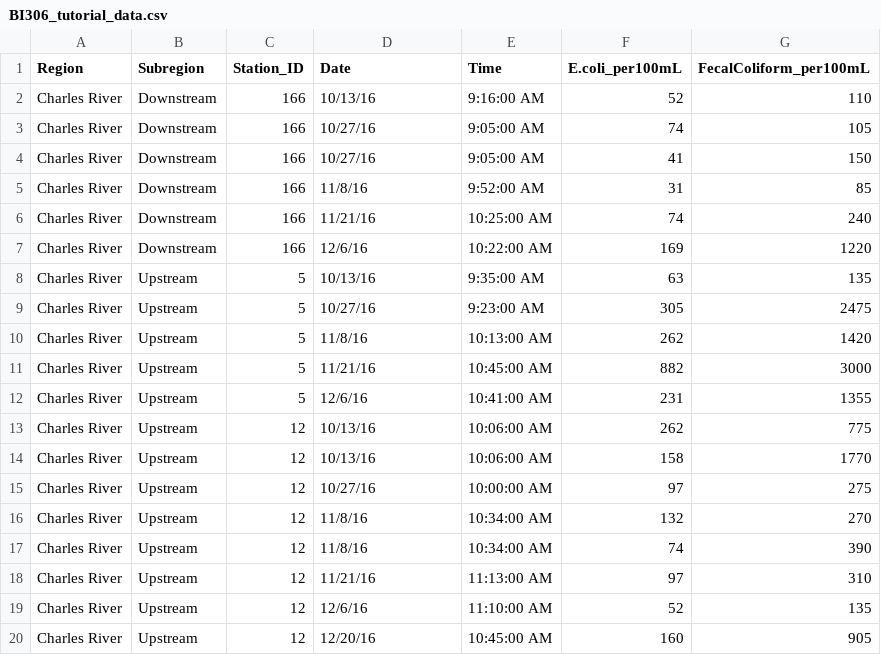
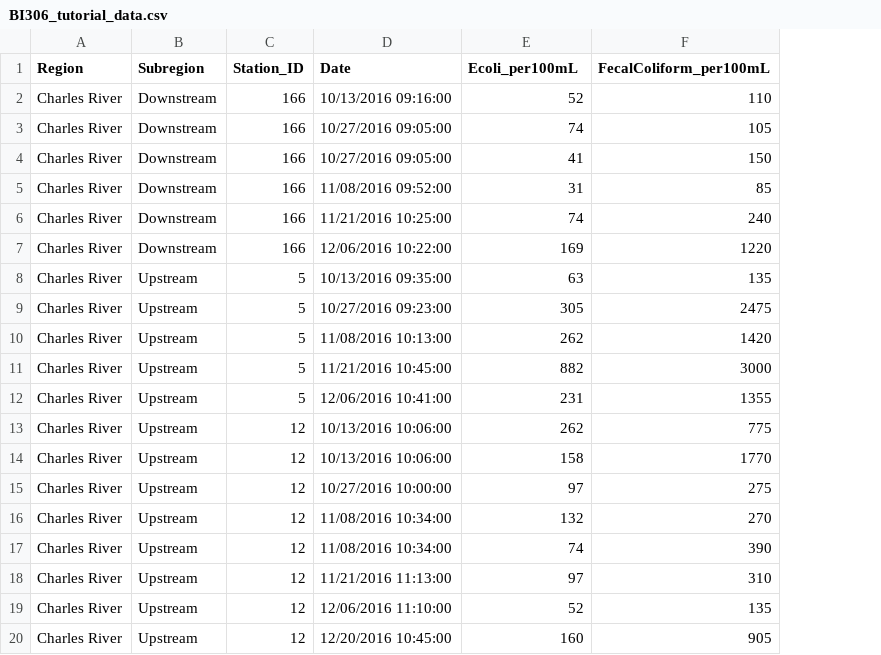
Before and after one commit to seabove7/teaching_Rtutorial, a CSV file: Part_2/BI306_tutorial_data.csv, drawn as a sheet; removed rows and columns are numbered as before the commit, all else as after; the diff names each change by its address in the sheet, - before the commit and + after, or states it on an @@ line.

```diff
--- a/Part_2/BI306_tutorial_data.csv
+++ b/Part_2/BI306_tutorial_data.csv
-column E (Time), rows 2-20: 9:16:00 AM | 9:05:00 AM | 9:05:00 AM | 9:52:00 AM | 10:25:00 AM | 10:22:00 AM | 9:35:00 AM | 9:23:00 AM | 10:13:00 AM | 10:45:00 AM | 10:41:00 AM | 10:06:00 AM | 10:06:00 AM | 10:00:00 AM | 10:34:00 AM | 10:34:00 AM | 11:13:00 AM | 11:10:00 AM | 10:45:00 AM
-E1: E.coli_per100mL
+E1: Ecoli_per100mL
-D2 (Date): 10/13/16
+D2 (Date): 10/13/2016 09:16:00
-D3:D4 (Date): 10/27/16
+D3:D4 (Date): 10/27/2016 09:05:00
-D5 (Date): 11/8/16
+D5 (Date): 11/08/2016 09:52:00
-D6 (Date): 11/21/16
+D6 (Date): 11/21/2016 10:25:00
-D7 (Date): 12/6/16
+D7 (Date): 12/06/2016 10:22:00
-D8 (Date): 10/13/16
+D8 (Date): 10/13/2016 09:35:00
-D9 (Date): 10/27/16
+D9 (Date): 10/27/2016 09:23:00
-D10 (Date): 11/8/16
+D10 (Date): 11/08/2016 10:13:00
-D11 (Date): 11/21/16
+D11 (Date): 11/21/2016 10:45:00
-D12 (Date): 12/6/16
+D12 (Date): 12/06/2016 10:41:00
-D13:D14 (Date): 10/13/16
+D13:D14 (Date): 10/13/2016 10:06:00
-D15 (Date): 10/27/16
+D15 (Date): 10/27/2016 10:00:00
-D16:D17 (Date): 11/8/16
+D16:D17 (Date): 11/08/2016 10:34:00
-D18 (Date): 11/21/16
+D18 (Date): 11/21/2016 11:13:00
-D19 (Date): 12/6/16
+D19 (Date): 12/06/2016 11:10:00
-D20 (Date): 12/20/16
+D20 (Date): 12/20/2016 10:45:00
```
Also changed, not shown: 2 other files.
